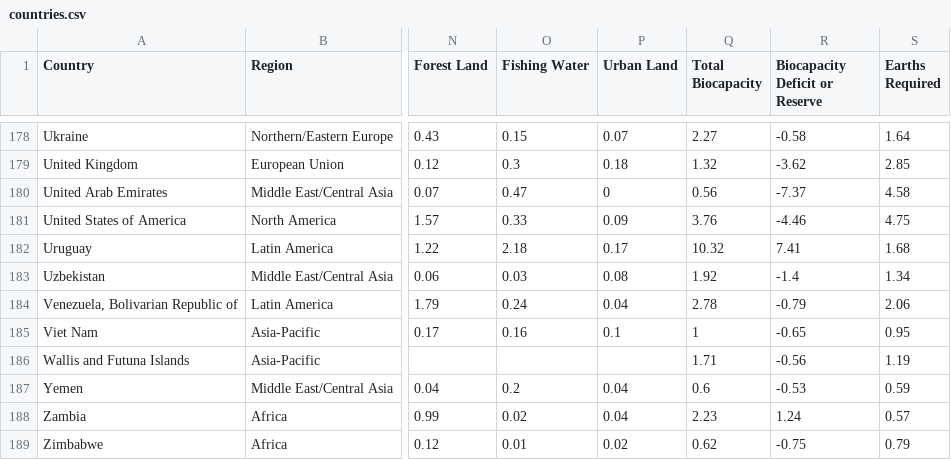
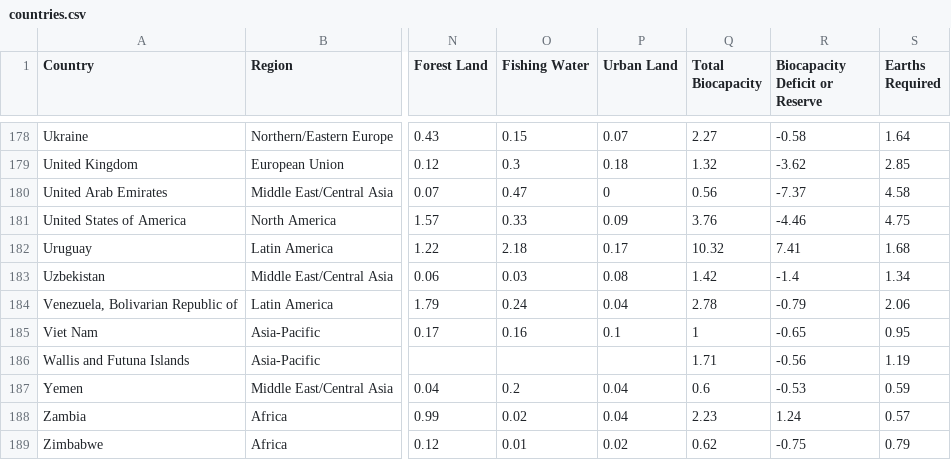
Before and after one commit to marinanez/2016-Global-Ecological-Footprint, a CSV file: countries.csv, drawn as a sheet; only a part is shown, gaps mark what is left out; the diff names each change by its address in the sheet, - before the commit and + after, or states it on an @@ line.

Commit message:
Update countries.csv

```diff
--- a/countries.csv
+++ b/countries.csv
-Q183 (Total Biocapacity): 1.92
+Q183 (Total Biocapacity): 1.42
```
